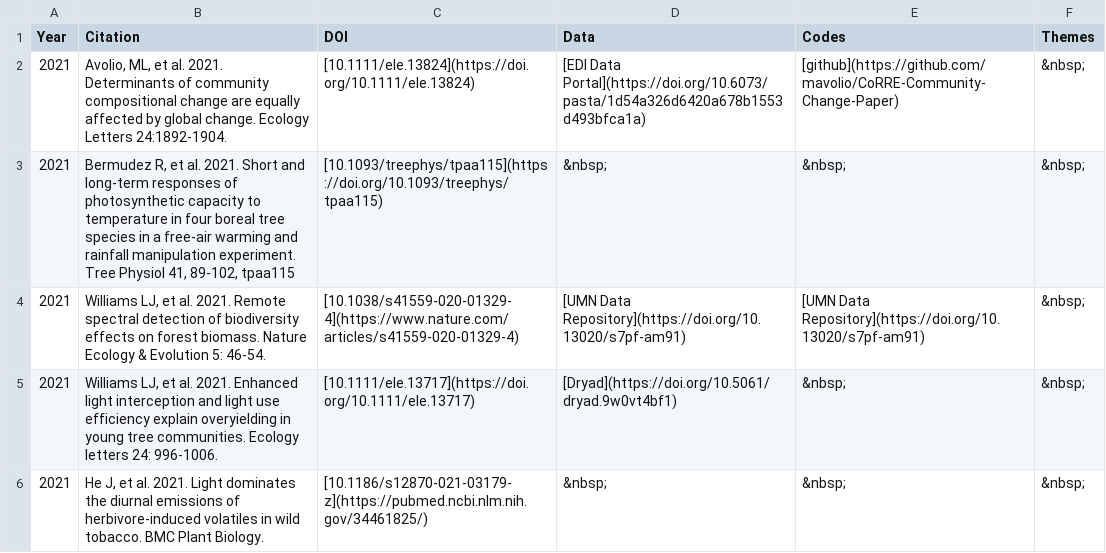
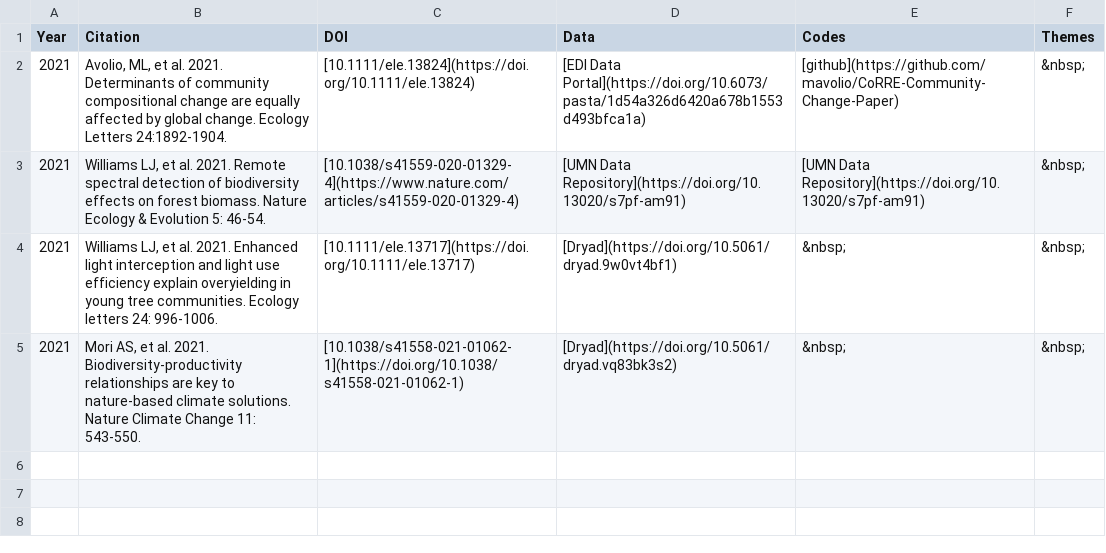
Before and after one commit to ASCEND-BII/Data-management, a CSV file: docs/Theme/theme3.csv, drawn as a sheet.

```diff
--- a/docs/Theme/theme3.csv
+++ b/docs/Theme/theme3.csv
@@ -2,5 +2,4 @@ Year,Citation,DOI,Data,Codes,Themes
 2021,"Avolio, ML, et al. 2021. Determinants of community compositional change are equally affected by global change. Ecology Letters 24:1892-1904.",[10.1111/ele.13824](https://doi.org/10.1111/ele.13824),[EDI Data Portal](https://doi.org/10.6073/pasta/1d54a326d6420a678b1553d493bfca1a),[github](https://github.com/mavolio/CoRRE-Community-Change-Paper),     &nbsp;
-2021,"Bermudez R, et al. 2021. Short and long-term responses of photosynthetic capacity to temperature in four boreal tree species in a free-air warming and rainfall manipulation experiment. Tree Physiol 41, 89-102, tpaa115",[10.1093/treephys/tpaa115](https://doi.org/10.1093/treephys/tpaa115),     &nbsp;,     &nbsp;,     &nbsp;
 2021,"Williams LJ, et al. 2021. Remote spectral detection of biodiversity effects on forest biomass. Nature Ecology & Evolution 5: 46-54.",[10.1038/s41559-020-01329-4](https://www.nature.com/articles/s41559-020-01329-4),[UMN Data Repository](https://doi.org/10.13020/s7pf-am91),[UMN Data Repository](https://doi.org/10.13020/s7pf-am91),     &nbsp;
 2021,"Williams LJ, et al. 2021. Enhanced light interception and light use efficiency explain overyielding in young tree communities. Ecology letters 24: 996-1006.",[10.1111/ele.13717](https://doi.org/10.1111/ele.13717),[Dryad](https://doi.org/10.5061/dryad.9w0vt4bf1),     &nbsp;,     &nbsp;
-2021,"He J, et al. 2021. Light dominates the diurnal emissions of herbivore-induced volatiles in wild tobacco. BMC Plant Biology.",[10.1186/s12870-021-03179-z](https://pubmed.ncbi.nlm.nih.gov/34461825/),     &nbsp;,     &nbsp;,     &nbsp;
+2021,"Mori AS, et al. 2021. Biodiversity-productivity relationships are key to nature-based climate solutions. Nature Climate Change 11: 543-550.",[10.1038/s41558-021-01062-1](https://doi.org/10.1038/s41558-021-01062-1),[Dryad](https://doi.org/10.5061/dryad.vq83bk3s2),     &nbsp;,     &nbsp;
```
Also changed, not shown: docs/Theme/theme2.csv, docs/Theme/theme4.csv, 22 other files.
